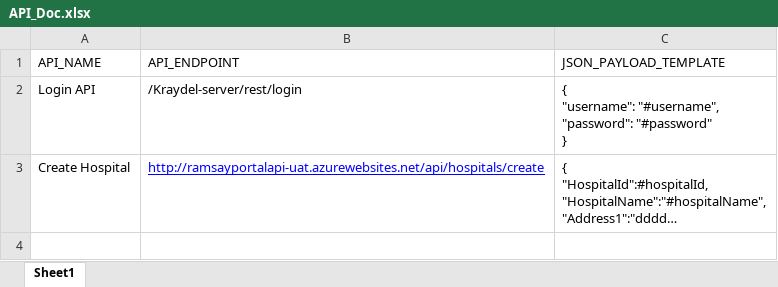
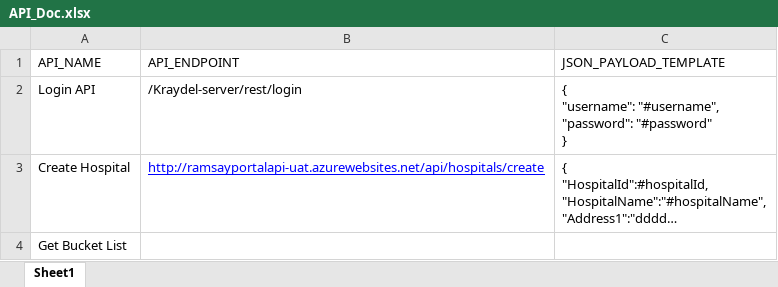
Before and after one commit to osandadeshan/API_Testing_Demo_With_REST_Assured, an Excel workbook: resources/API_Doc.xlsx, sheet Sheet1, drawn as a sheet; long unchanged cells end in …; values as stored, in another font and other column widths than the file's, no borders; the diff names each change by its address in the sheet, - before the commit and + after, or states it on an @@ line.

```diff
--- a/resources/API_Doc.xlsx (sheet Sheet1)
+++ b/resources/API_Doc.xlsx (sheet Sheet1)
+row 4: Get Bucket List
```
Also changed, not shown: 35 other files.
